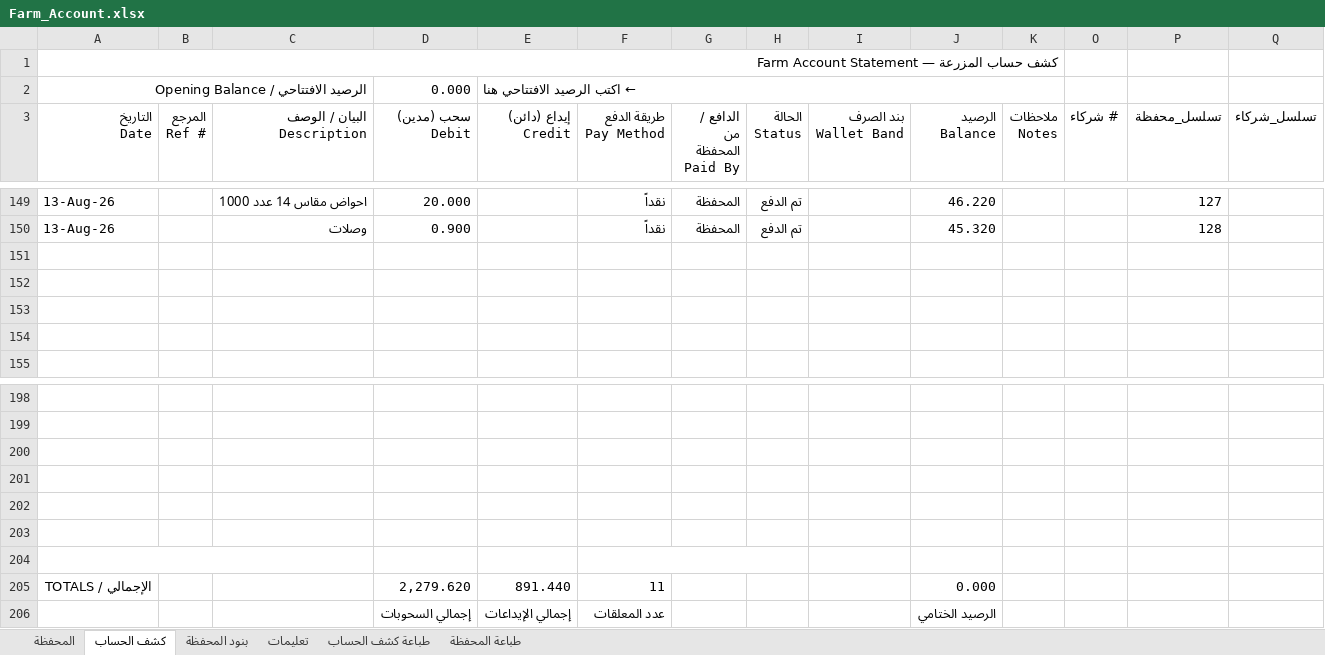
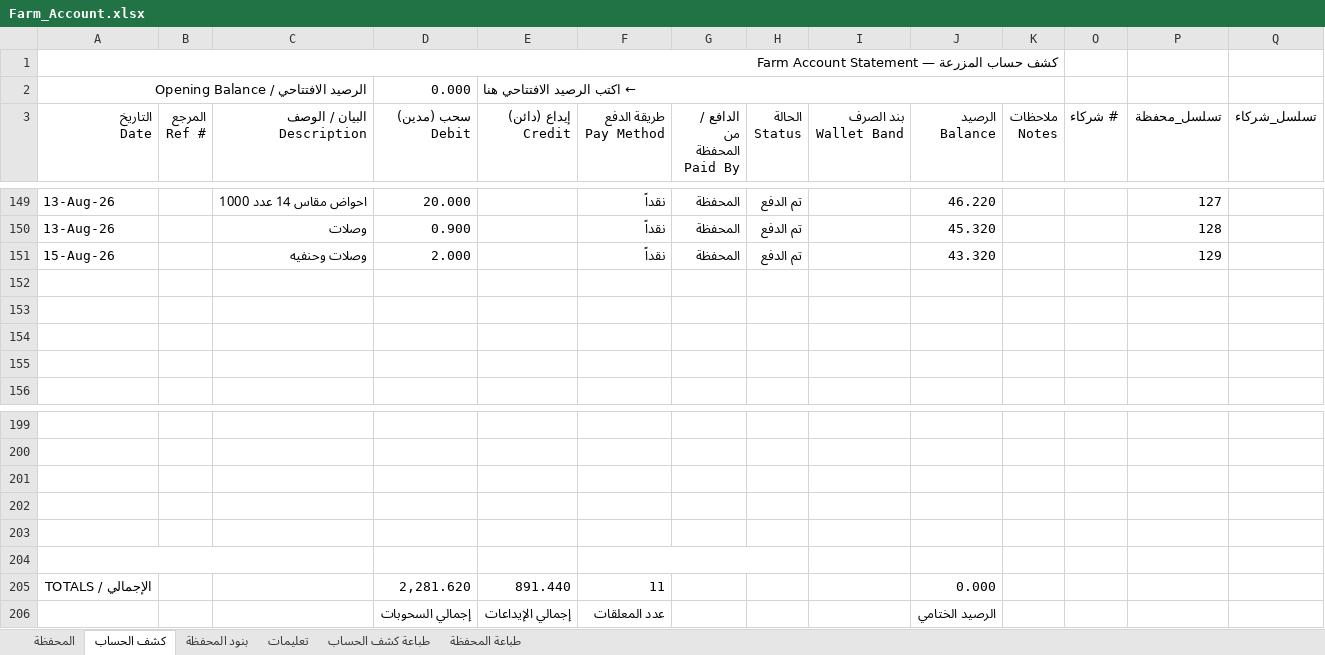
Before and after one commit to hadi907/ftm8-monitor, an Excel workbook: Farm_Account.xlsx, sheet كشف الحساب, drawn as a sheet; only a part is shown, gaps mark what is left out; values as stored, in another font and other column widths than the file's, no cell formats; conditional formats not drawn; removed rows and columns are numbered as before the commit, all else as after; the diff names each change by its address in the sheet, - before the commit and + after, or states it on an @@ line.

```diff
--- a/Farm_Account.xlsx (sheet كشف الحساب)
+++ b/Farm_Account.xlsx (sheet كشف الحساب)
+row 151: 15-Aug-26 |  | وصلات وحنفيه | 2.000 |  | نقداً | المحفظة | تم الدفع |  | 43.320 |  |  | 129
+A204:C204 merged
+F204:H204 merged
-row 204: (empty)
-D205 (سحب (مدين) Debit): 2,279.620
+D205 (سحب (مدين) Debit): 2,281.620
```
Also changed, not shown: sheet المحفظة, sheet طباعة كشف الحساب, cell formats, formulas that keep their value.
